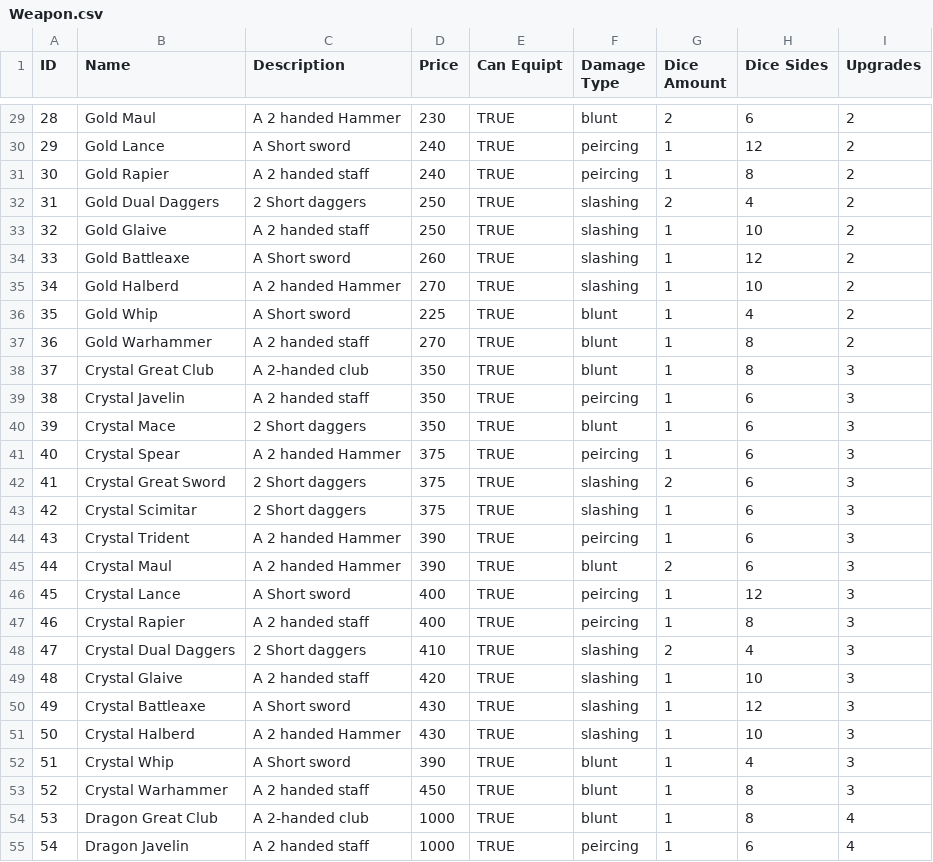
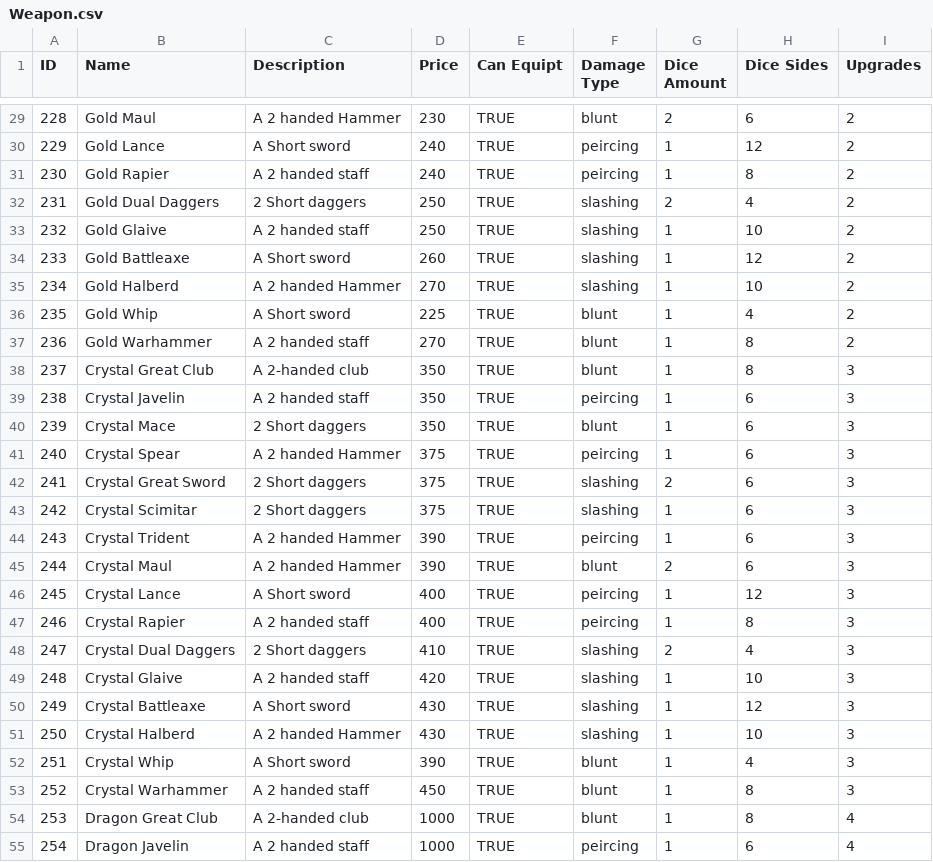
Before and after one commit to Jochs1989/Group_3, a CSV file: TheKingdomOfOldRenown/ConsoleUI/bin/Debug/Weapon.csv, drawn as a sheet; only a part is shown, gaps mark what is left out; the diff covers the shown part only.

```diff
--- a/TheKingdomOfOldRenown/ConsoleUI/bin/Debug/Weapon.csv
+++ b/TheKingdomOfOldRenown/ConsoleUI/bin/Debug/Weapon.csv
@@ -29,27 +29,27 @@ ID ,Name,Description,Price,Can Equipt,Damage Type,Dice Amount,Dice Sides,Upgrade
-28,Gold Maul,A 2 handed Hammer,230,TRUE,blunt,2,6,2
-29,Gold Lance,A Short sword,240,TRUE,peircing,1,12,2
-30,Gold Rapier,A 2 handed staff,240,TRUE,peircing,1,8,2
-31,Gold Dual Daggers,2 Short daggers,250,TRUE,slashing,2,4,2
-32,Gold Glaive,A 2 handed staff,250,TRUE,slashing,1,10,2
-33,Gold Battleaxe,A Short sword,260,TRUE,slashing,1,12,2
-34,Gold Halberd,A 2 handed Hammer,270,TRUE,slashing,1,10,2
-35,Gold Whip,A Short sword,225,TRUE,blunt,1,4,2
-36,Gold Warhammer,A 2 handed staff,270,TRUE,blunt,1,8,2
-37,Crystal Great Club,A 2-handed club,350,TRUE,blunt,1,8,3
-38,Crystal Javelin,A 2 handed staff,350,TRUE,peircing,1,6,3
-39,Crystal Mace,2 Short daggers,350,TRUE,blunt,1,6,3
-40,Crystal Spear,A 2 handed Hammer,375,TRUE,peircing,1,6,3
-41,Crystal Great Sword,2 Short daggers,375,TRUE,slashing,2,6,3
-42,Crystal Scimitar,2 Short daggers,375,TRUE,slashing,1,6,3
-43,Crystal Trident,A 2 handed Hammer,390,TRUE,peircing,1,6,3
-44,Crystal Maul,A 2 handed Hammer,390,TRUE,blunt,2,6,3
-45,Crystal Lance,A Short sword,400,TRUE,peircing,1,12,3
-46,Crystal Rapier,A 2 handed staff,400,TRUE,peircing,1,8,3
-47,Crystal Dual Daggers,2 Short daggers,410,TRUE,slashing,2,4,3
-48,Crystal Glaive,A 2 handed staff,420,TRUE,slashing,1,10,3
-49,Crystal Battleaxe,A Short sword,430,TRUE,slashing,1,12,3
-50,Crystal Halberd,A 2 handed Hammer,430,TRUE,slashing,1,10,3
-51,Crystal Whip,A Short sword,390,TRUE,blunt,1,4,3
-52,Crystal Warhammer,A 2 handed staff,450,TRUE,blunt,1,8,3
-53,Dragon Great Club,A 2-handed club,1000,TRUE,blunt,1,8,4
-54,Dragon Javelin,A 2 handed staff,1000,TRUE,peircing,1,6,4
+228,Gold Maul,A 2 handed Hammer,230,TRUE,blunt,2,6,2
+229,Gold Lance,A Short sword,240,TRUE,peircing,1,12,2
+230,Gold Rapier,A 2 handed staff,240,TRUE,peircing,1,8,2
+231,Gold Dual Daggers,2 Short daggers,250,TRUE,slashing,2,4,2
+232,Gold Glaive,A 2 handed staff,250,TRUE,slashing,1,10,2
+233,Gold Battleaxe,A Short sword,260,TRUE,slashing,1,12,2
+234,Gold Halberd,A 2 handed Hammer,270,TRUE,slashing,1,10,2
+235,Gold Whip,A Short sword,225,TRUE,blunt,1,4,2
+236,Gold Warhammer,A 2 handed staff,270,TRUE,blunt,1,8,2
+237,Crystal Great Club,A 2-handed club,350,TRUE,blunt,1,8,3
+238,Crystal Javelin,A 2 handed staff,350,TRUE,peircing,1,6,3
+239,Crystal Mace,2 Short daggers,350,TRUE,blunt,1,6,3
+240,Crystal Spear,A 2 handed Hammer,375,TRUE,peircing,1,6,3
+241,Crystal Great Sword,2 Short daggers,375,TRUE,slashing,2,6,3
+242,Crystal Scimitar,2 Short daggers,375,TRUE,slashing,1,6,3
+243,Crystal Trident,A 2 handed Hammer,390,TRUE,peircing,1,6,3
+244,Crystal Maul,A 2 handed Hammer,390,TRUE,blunt,2,6,3
+245,Crystal Lance,A Short sword,400,TRUE,peircing,1,12,3
+246,Crystal Rapier,A 2 handed staff,400,TRUE,peircing,1,8,3
+247,Crystal Dual Daggers,2 Short daggers,410,TRUE,slashing,2,4,3
+248,Crystal Glaive,A 2 handed staff,420,TRUE,slashing,1,10,3
+249,Crystal Battleaxe,A Short sword,430,TRUE,slashing,1,12,3
+250,Crystal Halberd,A 2 handed Hammer,430,TRUE,slashing,1,10,3
+251,Crystal Whip,A Short sword,390,TRUE,blunt,1,4,3
+252,Crystal Warhammer,A 2 handed staff,450,TRUE,blunt,1,8,3
+253,Dragon Great Club,A 2-handed club,1000,TRUE,blunt,1,8,4
+254,Dragon Javelin,A 2 handed staff,1000,TRUE,peircing,1,6,4
```
Also changed, not shown: 41 edited cells elsewhere in this file, TheKingdomOfOldRenown/ConsoleUI/bin/Debug/Item.csv, TheKingdomOfOldRenown/ConsoleUI/bin/Debug/Mob.csv, 6 other files.
